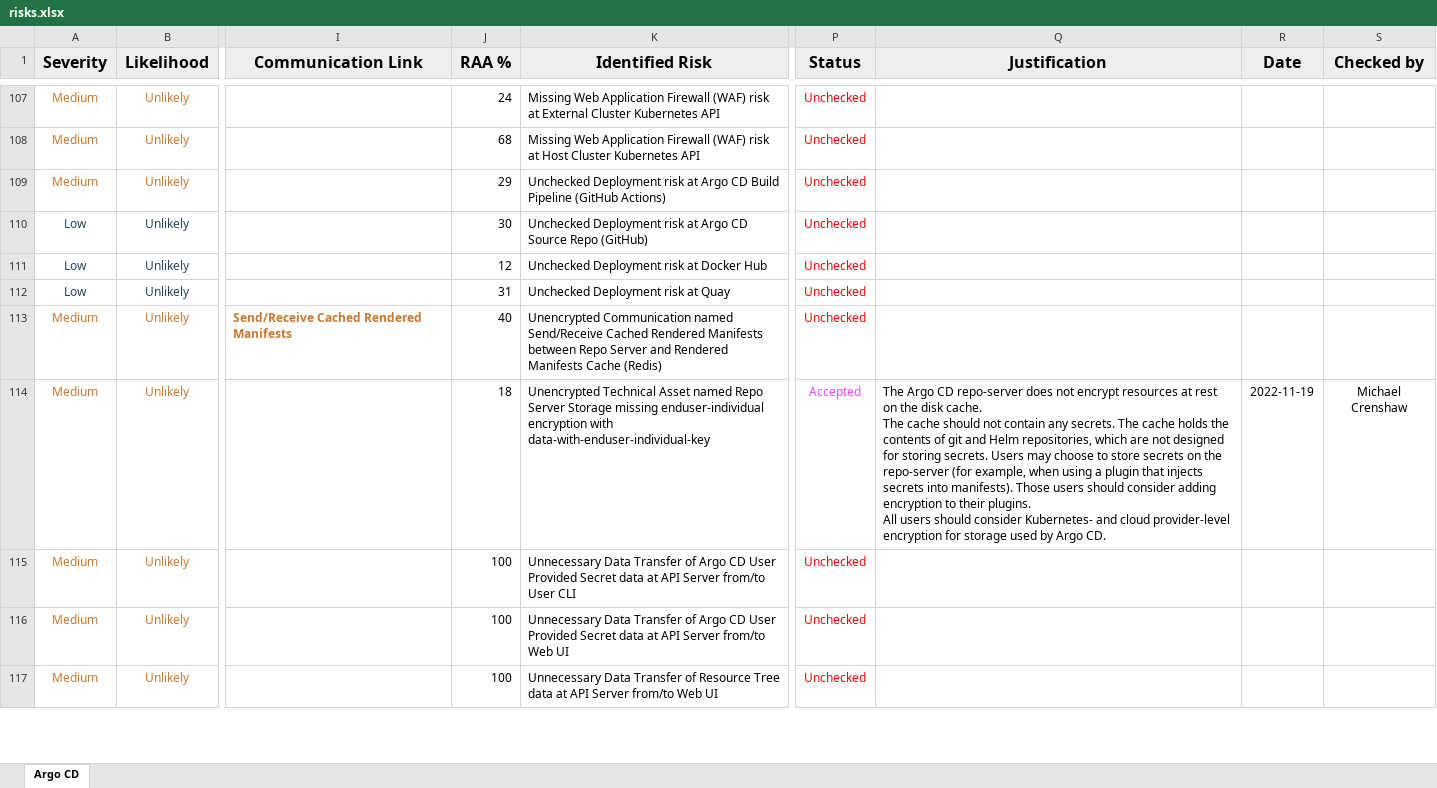
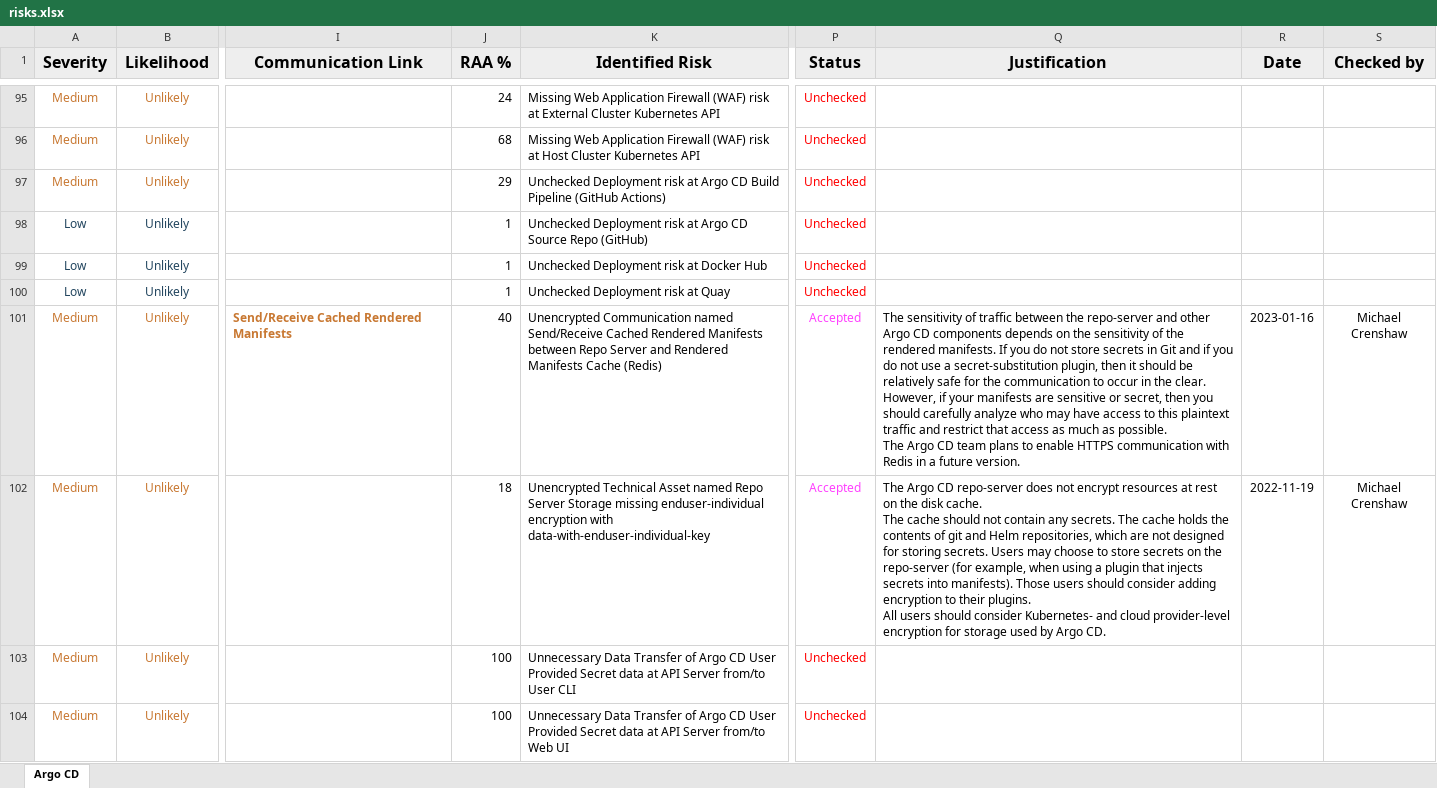
Before and after one commit to crenshaw-dev/argo-threagile, an Excel workbook: risks.xlsx, sheet Argo CD, drawn as a sheet; only a part is shown, gaps mark what is left out; the shorter side is filled out with more unchanged rows; values as stored, in another font and other column widths than the file's, no borders; addresses are those after the commit; ↵ is a line break in a cell; the diff covers the shown part only; the diff names each change by its address in the sheet, - before the commit and + after, or states it on an @@ line.

```diff
--- a/risks.xlsx (sheet Argo CD)
+++ b/risks.xlsx (sheet Argo CD)
-J98 (RAA %): 30
+J98 (RAA %): 1
-J99 (RAA %): 12
+J99 (RAA %): 1
-J100 (RAA %): 31
+J100 (RAA %): 1
-P101 (Status): Unchecked
+P101 (Status): Accepted
-P101 text colour: #FF0000
+P101 text colour: #FF40FF
-Q101 (Justification): (empty)
+Q101 (Justification): The sensitivity of traffic between the repo-server and other Argo CD components depends on the sensitivity of the rendered manifests. If you do not store secrets in Git and if you do not use a secret-substitution plugin, then it should be relatively safe for the communication to occur in the clear. ↵ However, if your manifests are sensitive or secret, then you should carefully analyze who may have access to this plaintext traffic and restrict that access as much as possible. ↵ The Argo CD team plans to enable HTTPS communication with Redis in a future version.
-R101 (Date): (empty)
+R101 (Date): 2023-01-16
-S101 (Checked by): (empty)
+S101 (Checked by): Michael Crenshaw
```
Also changed, not shown: 17 removed rows and 14 edited cells elsewhere in this sheet, tags.xlsx, 7 other files.
